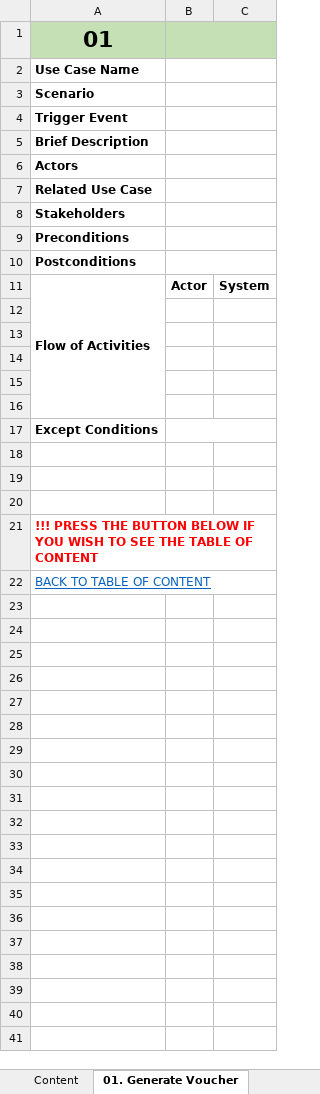
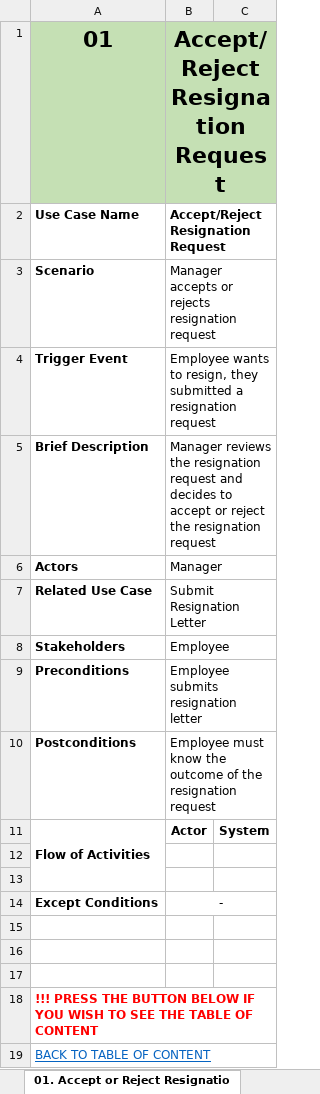
Before and after one commit to KevinChristian30/Stuck-in-the-Movie, an Excel workbook: Analysis/UseCaseDescription.xlsx, sheet 01. Accept or Reject Resignatio, drawn as a sheet; values as stored, in another font and other column widths than the file's, no borders; removed rows and columns are numbered as before the commit, all else as after; the diff names each change by its address in the sheet, - before the commit and + after, or states it on an @@ line.

```diff
--- a/Analysis/UseCaseDescription.xlsx (sheet 01. Accept or Reject Resignatio)
+++ b/Analysis/UseCaseDescription.xlsx (sheet 01. Accept or Reject Resignatio)
-sheet tab: 01. Generate Voucher
+sheet tab: 01. Accept or Reject Resignatio
-B1:B2: (empty)
+B1:B2: Accept/Reject Resignation Request
-B3: (empty)
+B3: Manager accepts or rejects resignation request
-B4: (empty)
+B4: Employee wants to resign, they submitted a resignation request
-B5: (empty)
+B5: Manager reviews the resignation request and decides to accept or reject the resignation request
-B6: (empty)
+B6: Manager
-B7: (empty)
+B7: Submit Resignation Letter
-B8: (empty)
+B8: Employee
-B9: (empty)
+B9: Employee submits resignation letter
-B10: (empty)
+B10: Employee must know the outcome of the resignation request
-row 14: (empty)
-row 15: (empty)
-row 16: (empty)
-B14: (empty)
+B14: -
```
Also changed, not shown: sheet 05. Create Membership, sheet 02. Create Broken Facility Repo, sheet 03. Propose Warning Letter, sheet 07. Create Food Beverage Order, sheet 08. Create Movie Schedule, sheet 06. Create Ticket, 1 more sheet, other sheet tabs, 3 other files.
